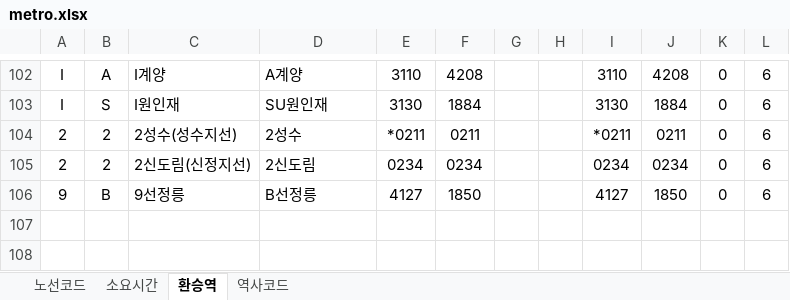
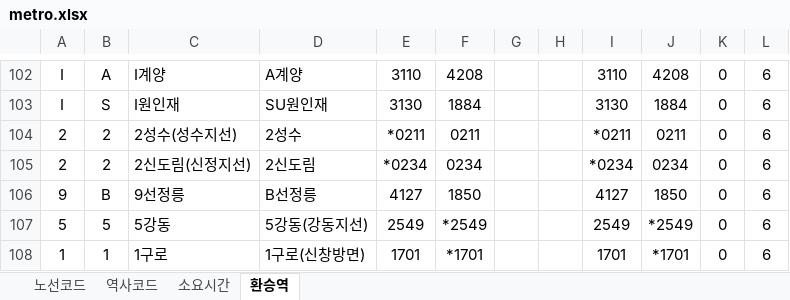
Before and after one commit to upgle/seoul-metro, an Excel workbook: example/metro.xlsx, sheet 환승역, drawn as a sheet; only a part is shown, gaps mark what is left out; values as stored, in another font and other column widths than the file's, no borders; the diff names each change by its address in the sheet, - before the commit and + after, or states it on an @@ line.

```diff
--- a/example/metro.xlsx (sheet 환승역)
+++ b/example/metro.xlsx (sheet 환승역)
@@ sheet tab order changed: 노선코드 | 역사코드 | 소요시간 | 환승역 @@
-E105: 0234
+E105: *0234
-I105: 0234
+I105: *0234
+row 107: 5 | 5 | 5강동 | 5강동(강동지선) | 2549 | *2549 |  |  | 2549 | *2549 | 0 | 6
+row 108: 1 | 1 | 1구로 | 1구로(신창방면) | 1701 | *1701 |  |  | 1701 | *1701 | 0 | 6
```
Also changed, not shown: sheet 소요시간, sheet 역사코드, formulas that keep their value, hidden cells.
